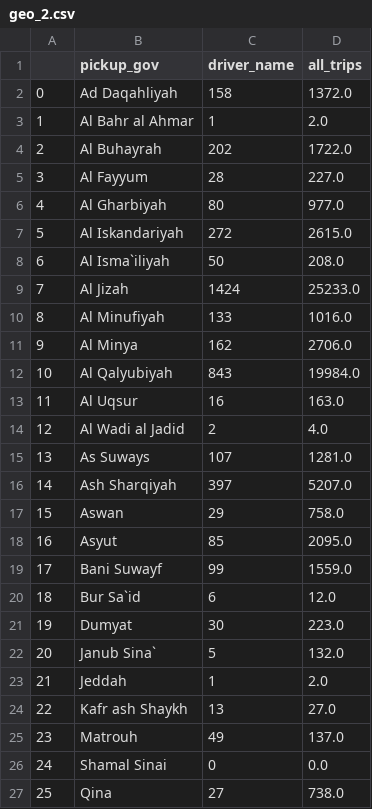
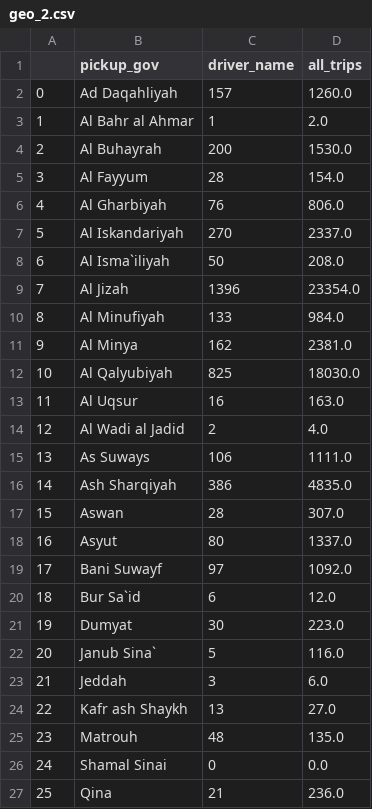
Before and after one commit to AhmedAminILLA/due_dilligence_2, a CSV file: geo_2.csv, drawn as a sheet; only a part is shown; the diff covers the shown part only; the diff names each change by its address in the sheet, - before the commit and + after, or states it on an @@ line.

```diff
--- a/geo_2.csv
+++ b/geo_2.csv
-C2 (driver_name): 158
+C2 (driver_name): 157
-D2 (all_trips): 1372.0
+D2 (all_trips): 1260.0
-C4 (driver_name): 202
+C4 (driver_name): 200
-D4 (all_trips): 1722.0
+D4 (all_trips): 1530.0
-D5 (all_trips): 227.0
+D5 (all_trips): 154.0
-C6 (driver_name): 80
+C6 (driver_name): 76
-D6 (all_trips): 977.0
+D6 (all_trips): 806.0
-C7 (driver_name): 272
+C7 (driver_name): 270
-D7 (all_trips): 2615.0
+D7 (all_trips): 2337.0
-C9 (driver_name): 1424
+C9 (driver_name): 1396
-D9 (all_trips): 25233.0
+D9 (all_trips): 23354.0
-D10 (all_trips): 1016.0
+D10 (all_trips): 984.0
-D11 (all_trips): 2706.0
+D11 (all_trips): 2381.0
-C12 (driver_name): 843
+C12 (driver_name): 825
-D12 (all_trips): 19984.0
+D12 (all_trips): 18030.0
-C15 (driver_name): 107
+C15 (driver_name): 106
-D15 (all_trips): 1281.0
+D15 (all_trips): 1111.0
-C16 (driver_name): 397
+C16 (driver_name): 386
-D16 (all_trips): 5207.0
+D16 (all_trips): 4835.0
-C17 (driver_name): 29
+C17 (driver_name): 28
-D17 (all_trips): 758.0
+D17 (all_trips): 307.0
-C18 (driver_name): 85
+C18 (driver_name): 80
-D18 (all_trips): 2095.0
+D18 (all_trips): 1337.0
-C19 (driver_name): 99
+C19 (driver_name): 97
-D19 (all_trips): 1559.0
+D19 (all_trips): 1092.0
-D22 (all_trips): 132.0
+D22 (all_trips): 116.0
-C23 (driver_name): 1
+C23 (driver_name): 3
-D23 (all_trips): 2.0
+D23 (all_trips): 6.0
-C25 (driver_name): 49
+C25 (driver_name): 48
-D25 (all_trips): 137.0
+D25 (all_trips): 135.0
-C27 (driver_name): 27
+C27 (driver_name): 21
-D27 (all_trips): 738.0
+D27 (all_trips): 236.0
```
Also changed, not shown: 1 added row, 4 edited cells and row numbers in column A elsewhere in this file, geo.csv, slide18.csv, 5 other files.
